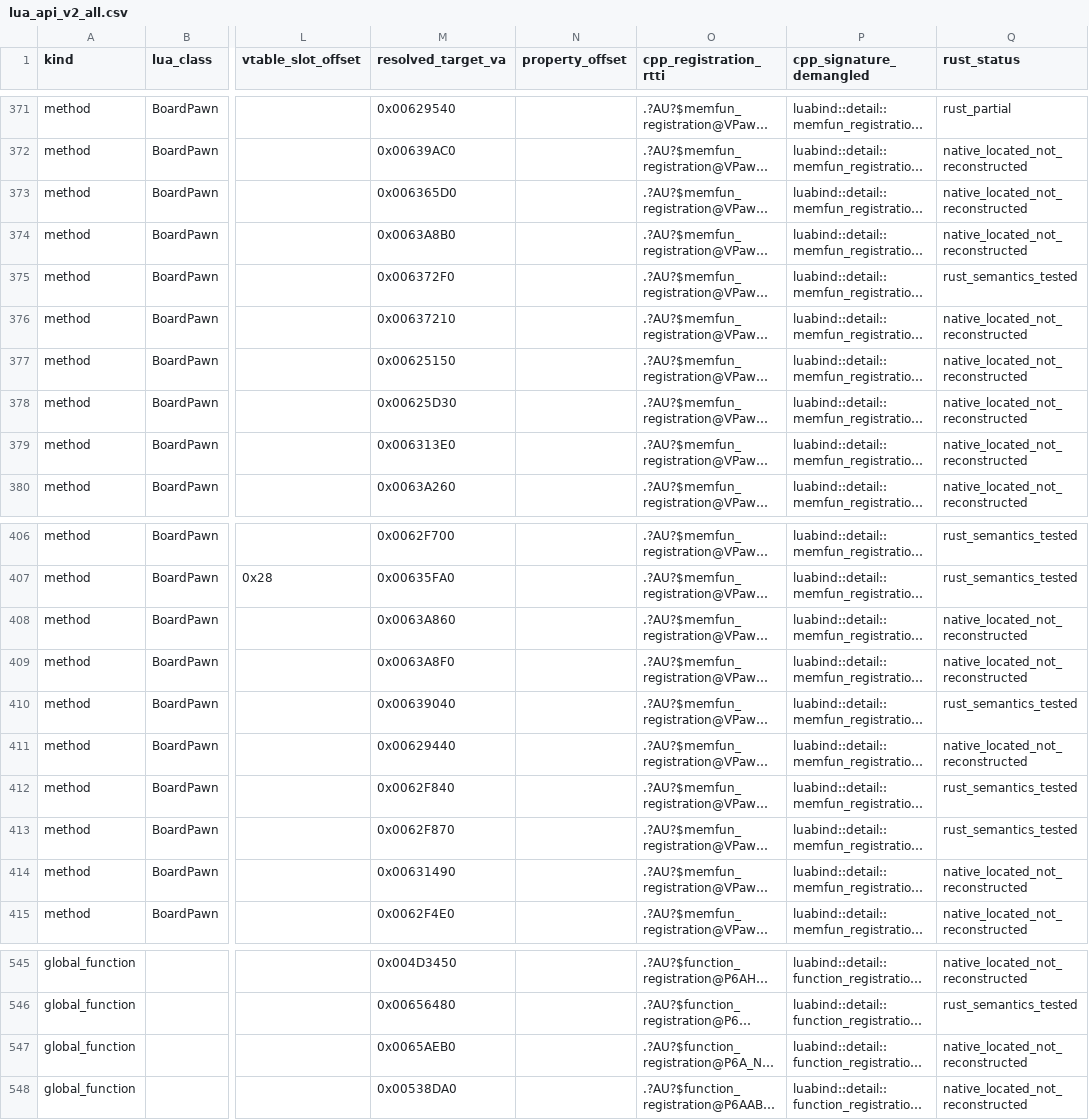
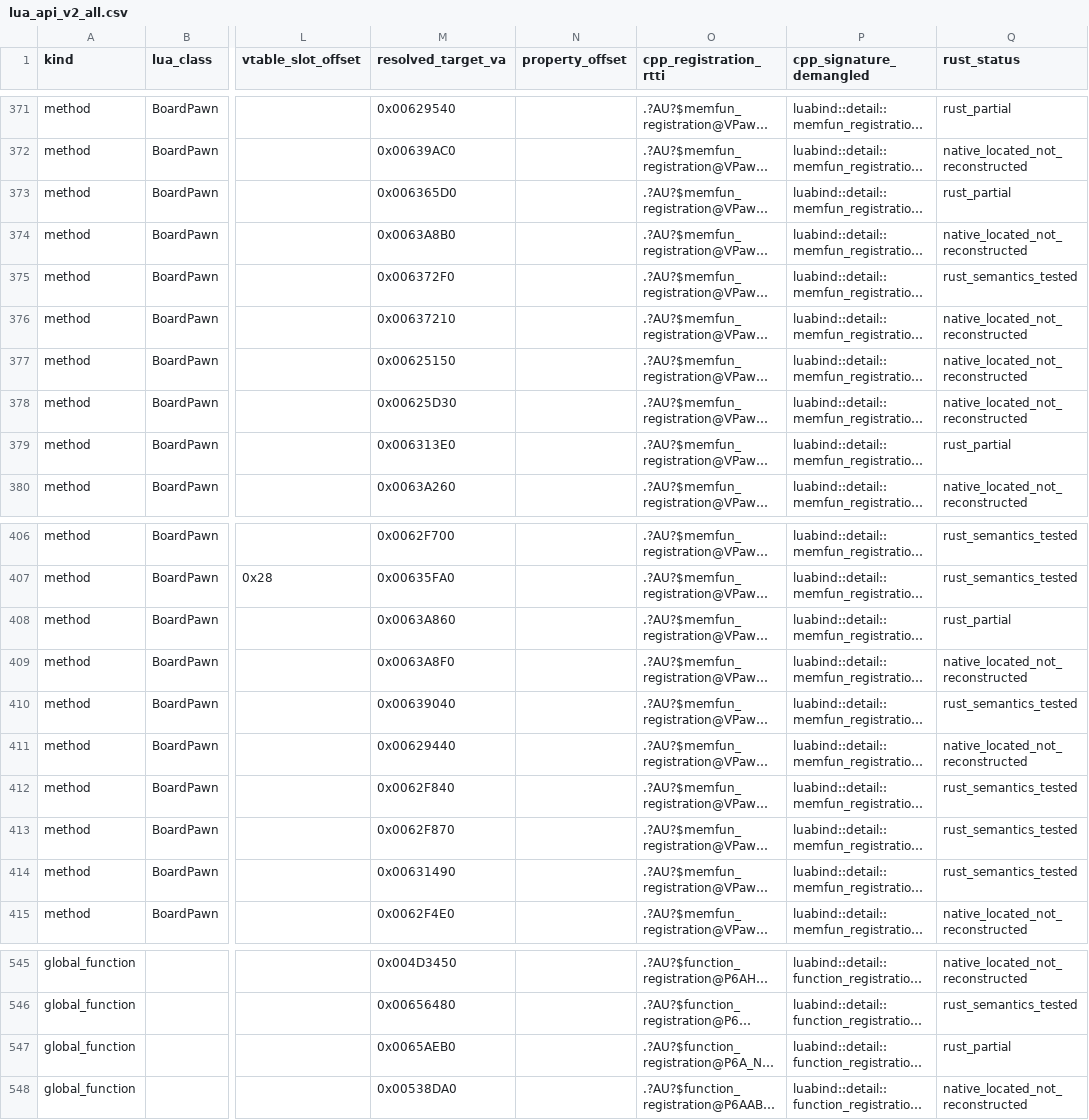
Before and after one commit to altiereslima/Into, a CSV file: re/evidencias/lua_api_v2_all.csv, drawn as a sheet; only a part is shown, gaps mark what is left out; long unchanged cells end in …; the diff covers the shown part only; the diff names each change by its address in the sheet, - before the commit and + after, or states it on an @@ line.

```diff
--- a/re/evidencias/lua_api_v2_all.csv
+++ b/re/evidencias/lua_api_v2_all.csv
-Q373 (rust_status): native_located_not_reconstructed
+Q373 (rust_status): rust_partial
-Q379 (rust_status): native_located_not_reconstructed
+Q379 (rust_status): rust_partial
-Q408 (rust_status): native_located_not_reconstructed
+Q408 (rust_status): rust_partial
-Q414 (rust_status): native_located_not_reconstructed
+Q414 (rust_status): rust_semantics_tested
-Q547 (rust_status): native_located_not_reconstructed
+Q547 (rust_status): rust_partial
```
Also changed, not shown: 20 edited cells elsewhere in this file, re/evidencias/cobertura_api.tsv, 24 other files.
